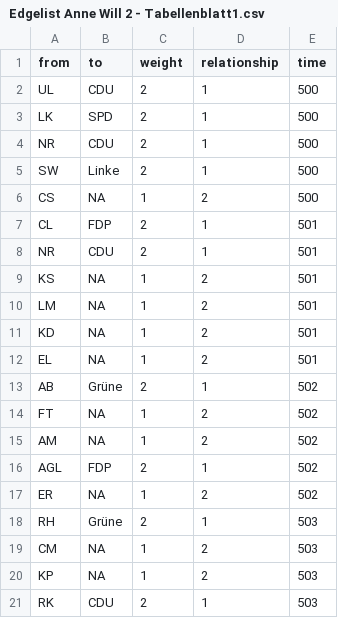
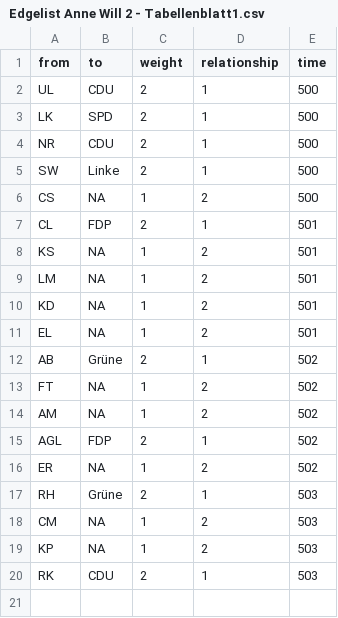
Before and after one commit to mp172/Anne-Will, a CSV file: Edgelist Anne Will 2 - Tabellenblatt1.csv, drawn as a sheet; the diff names each change by its address in the sheet, - before the commit and + after, or states it on an @@ line.

Commit message:
Update Edgelist Anne Will 2 - Tabellenblatt1.csv

```diff
--- a/Edgelist Anne Will 2 - Tabellenblatt1.csv
+++ b/Edgelist Anne Will 2 - Tabellenblatt1.csv
-row 8: NR | CDU | 2 | 1 | 501
```
